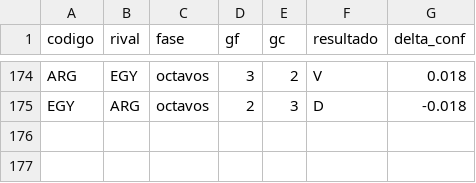
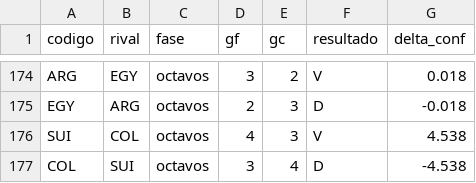
Before and after one commit to tomgc/mundial2026_confederaciones, a CSV file: 40_salidas/historial_partidos_compuesto.csv, drawn as a sheet; only a part is shown, gaps mark what is left out.

```diff
--- a/40_salidas/historial_partidos_compuesto.csv
+++ b/40_salidas/historial_partidos_compuesto.csv
@@ -175 +175,3 @@ ARG,EGY,octavos,3,2,V,0.018
 EGY,ARG,octavos,2,3,D,-0.018
+SUI,COL,octavos,4,3,V,4.538
+COL,SUI,octavos,3,4,D,-4.538
```
Also changed, not shown: 40_salidas/historial_partidos.csv, 40_salidas/historial_partidos_elo.csv, 8 other files.
